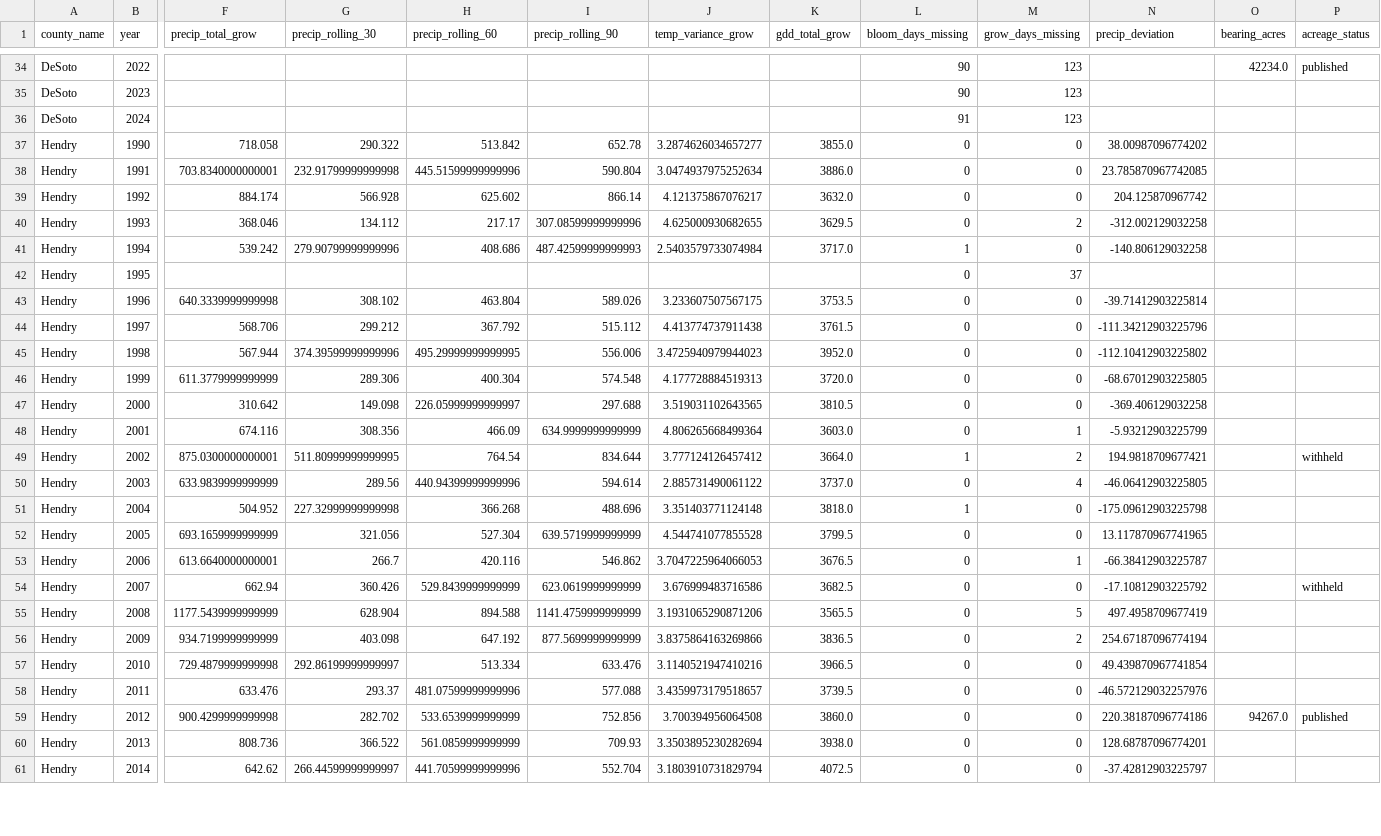
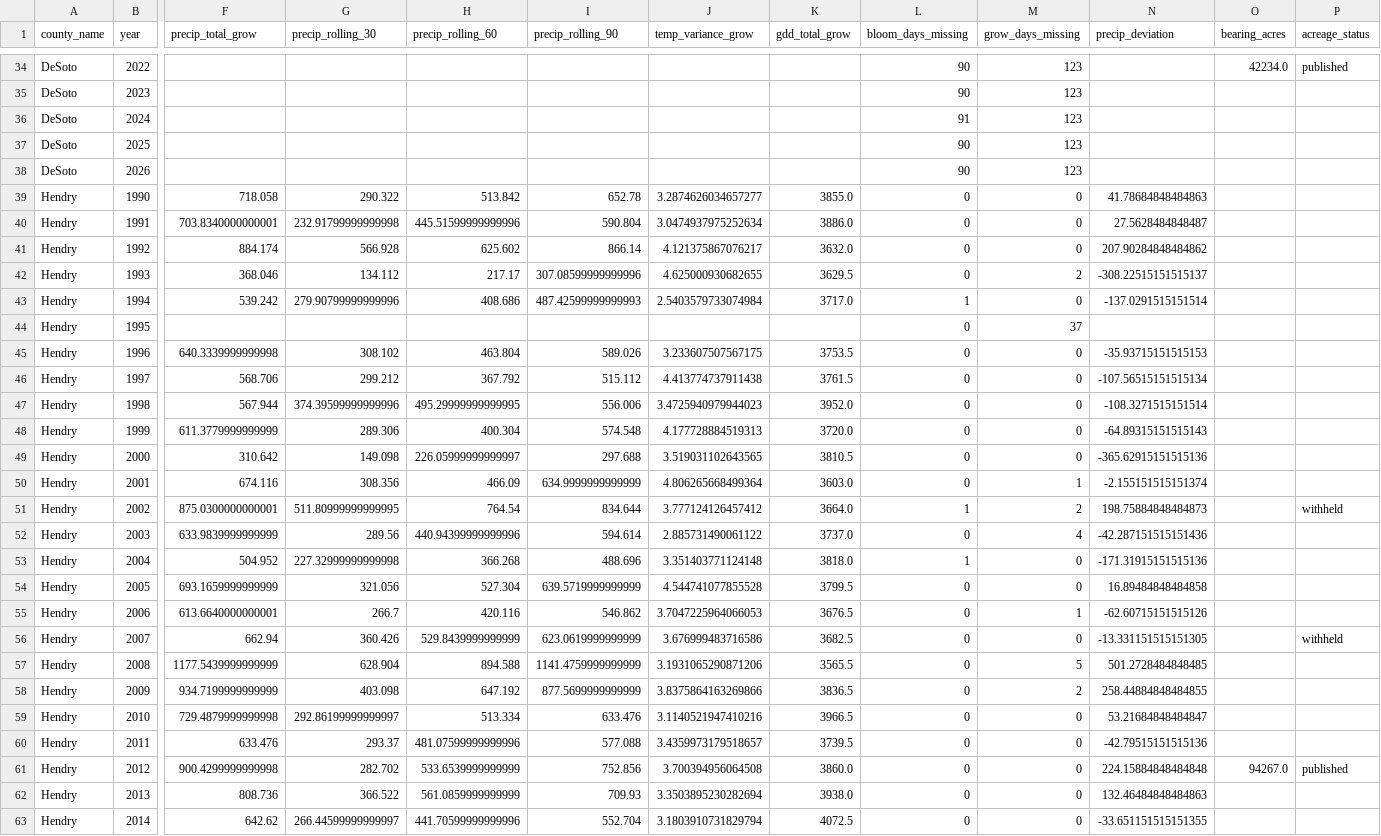
Before and after one commit to brianravelo28/florida-citrus-yield-forecast, a CSV file: data/county_features.csv, drawn as a sheet; only a part is shown, gaps mark what is left out; addresses are those after the commit; rows hold the shown columns only; the diff covers the shown part only; the diff names each change by its address in the sheet, - before the commit and + after, or states it on an @@ line.

```diff
--- a/data/county_features.csv
+++ b/data/county_features.csv
+row 37: DeSoto | 2025 |  |  |  |  |  |  | 90 | 123
+row 38: DeSoto | 2026 |  |  |  |  |  |  | 90 | 123
-N39 (precip_deviation): 38.00987096774202
+N39 (precip_deviation): 41.78684848484863
-N40 (precip_deviation): 23.785870967742085
+N40 (precip_deviation): 27.5628484848487
-N41 (precip_deviation): 204.125870967742
+N41 (precip_deviation): 207.90284848484862
-N42 (precip_deviation): -312.002129032258
+N42 (precip_deviation): -308.22515151515137
-N43 (precip_deviation): -140.806129032258
+N43 (precip_deviation): -137.0291515151514
-N45 (precip_deviation): -39.71412903225814
+N45 (precip_deviation): -35.93715151515153
-N46 (precip_deviation): -111.34212903225796
+N46 (precip_deviation): -107.56515151515134
-N47 (precip_deviation): -112.10412903225802
+N47 (precip_deviation): -108.3271515151514
-N48 (precip_deviation): -68.67012903225805
+N48 (precip_deviation): -64.89315151515143
-N49 (precip_deviation): -369.406129032258
+N49 (precip_deviation): -365.62915151515136
-N50 (precip_deviation): -5.93212903225799
+N50 (precip_deviation): -2.155151515151374
-N51 (precip_deviation): 194.9818709677421
+N51 (precip_deviation): 198.75884848484873
-N52 (precip_deviation): -46.06412903225805
+N52 (precip_deviation): -42.287151515151436
-N53 (precip_deviation): -175.09612903225798
+N53 (precip_deviation): -171.31915151515136
-N54 (precip_deviation): 13.117870967741965
+N54 (precip_deviation): 16.89484848484858
-N55 (precip_deviation): -66.38412903225787
+N55 (precip_deviation): -62.60715151515126
-N56 (precip_deviation): -17.10812903225792
+N56 (precip_deviation): -13.331151515151305
-N57 (precip_deviation): 497.4958709677419
+N57 (precip_deviation): 501.2728484848485
-N58 (precip_deviation): 254.67187096774194
+N58 (precip_deviation): 258.44884848484855
-N59 (precip_deviation): 49.439870967741854
+N59 (precip_deviation): 53.21684848484847
-N60 (precip_deviation): -46.572129032257976
+N60 (precip_deviation): -42.79515151515136
-N61 (precip_deviation): 220.38187096774186
+N61 (precip_deviation): 224.15884848484848
-N62 (precip_deviation): 128.68787096774201
+N62 (precip_deviation): 132.46484848484863
-N63 (precip_deviation): -37.42812903225797
+N63 (precip_deviation): -33.651151515151355
```
Also changed, not shown: 6 added rows and 70 edited cells elsewhere in this file, data/nass_yield.csv, data/station_coverage_matrix.csv, 25 other files.
